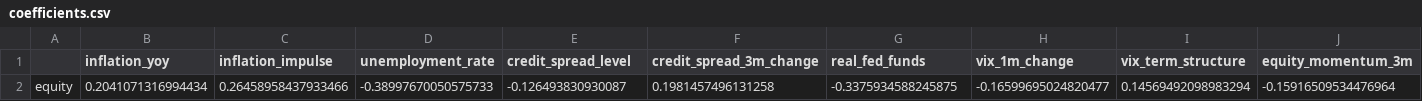
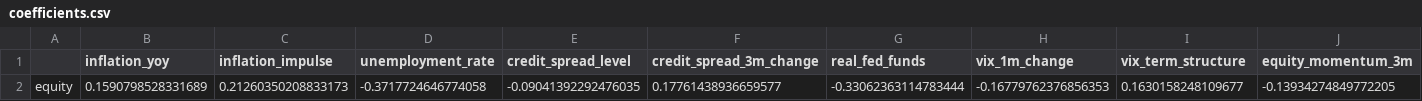
Before and after one commit to Dhruv-Datta/macro_regime_allocator, a CSV file: macro_regime_allocator/outputs/coefficients.csv, drawn as a sheet; only a part is shown; removed rows and columns are numbered as before the commit, all else as after; rows hold the shown columns only; the diff names each change by its address in the sheet, - before the commit and + after, or states it on an @@ line.

```diff
--- a/macro_regime_allocator/outputs/coefficients.csv
+++ b/macro_regime_allocator/outputs/coefficients.csv
-row 2: equity | 0.2041071316994434 | 0.26458958437933466 | -0.38997670050575733 | -0.126493830930087 | 0.1981457496131258 | -0.3375934588245875 | -0.16599695024820477 | 0.14569492098983294 | -0.15916509534476964
+row 2: equity | 0.1590798528331689 | 0.21260350208833173 | -0.3717724646774058 | -0.09041392292476035 | 0.17761438936659577 | -0.33062363114783444 | -0.16779762376856353 | 0.1630158248109677 | -0.13934274849772205
```
Also changed, not shown: macro_regime_allocator/data/labeled_dataset.csv, macro_regime_allocator/outputs/investment_metrics.csv, 40 other files.
